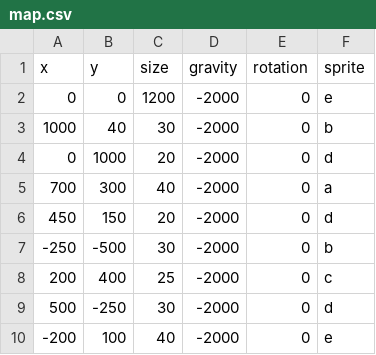
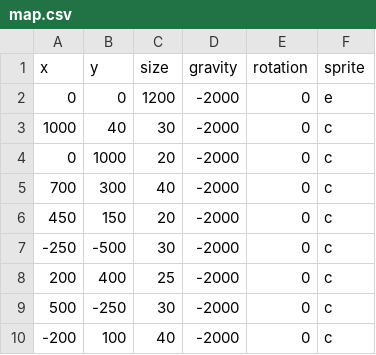
Before and after one commit to mchong-teal/home-tendrils, a CSV file: Tendrils GGJ/Assets/Resources/map.csv, drawn as a sheet.

Commit message:
Math for gravity

```diff
--- a/Tendrils GGJ/Assets/Resources/map.csv
+++ b/Tendrils GGJ/Assets/Resources/map.csv
@@ -2,9 +2,9 @@ x,y,size,gravity,rotation,sprite
 0,0,1200,-2000,0,e
-1000,40,30,-2000,0,b,
-0,1000,20,-2000,0,d,
-700,300,40,-2000,0,a,
-450,150,20,-2000,0,d,
--250,-500,30,-2000,0,b,
+1000,40,30,-2000,0,c,
+0,1000,20,-2000,0,c,
+700,300,40,-2000,0,c,
+450,150,20,-2000,0,c,
+-250,-500,30,-2000,0,c,
 200,400,25,-2000,0,c,
-500,-250,30,-2000,0,d,
--200,100,40,-2000,0,e,
+500,-250,30,-2000,0,c,
+-200,100,40,-2000,0,c,
```
Also changed, not shown: 3 other files.
